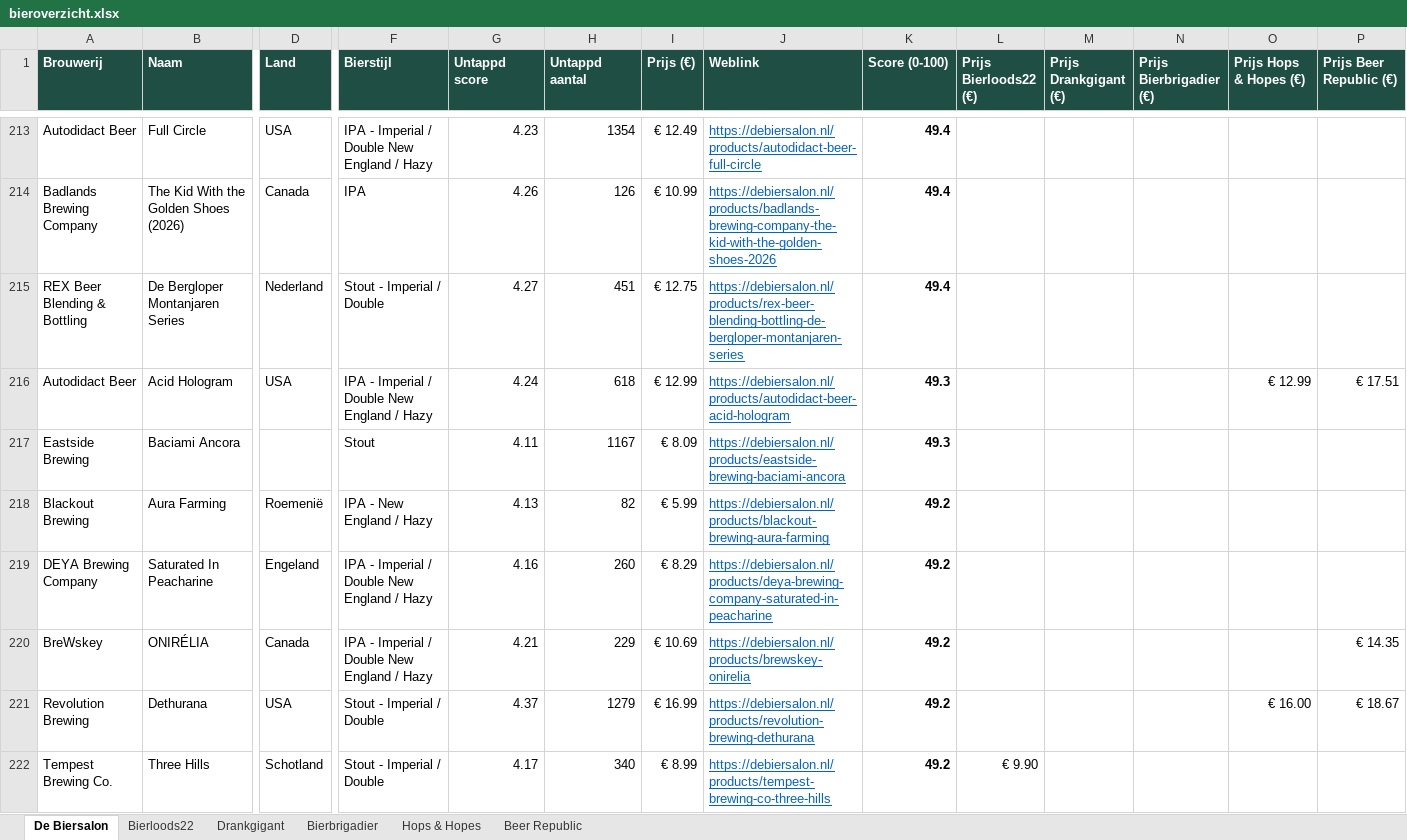
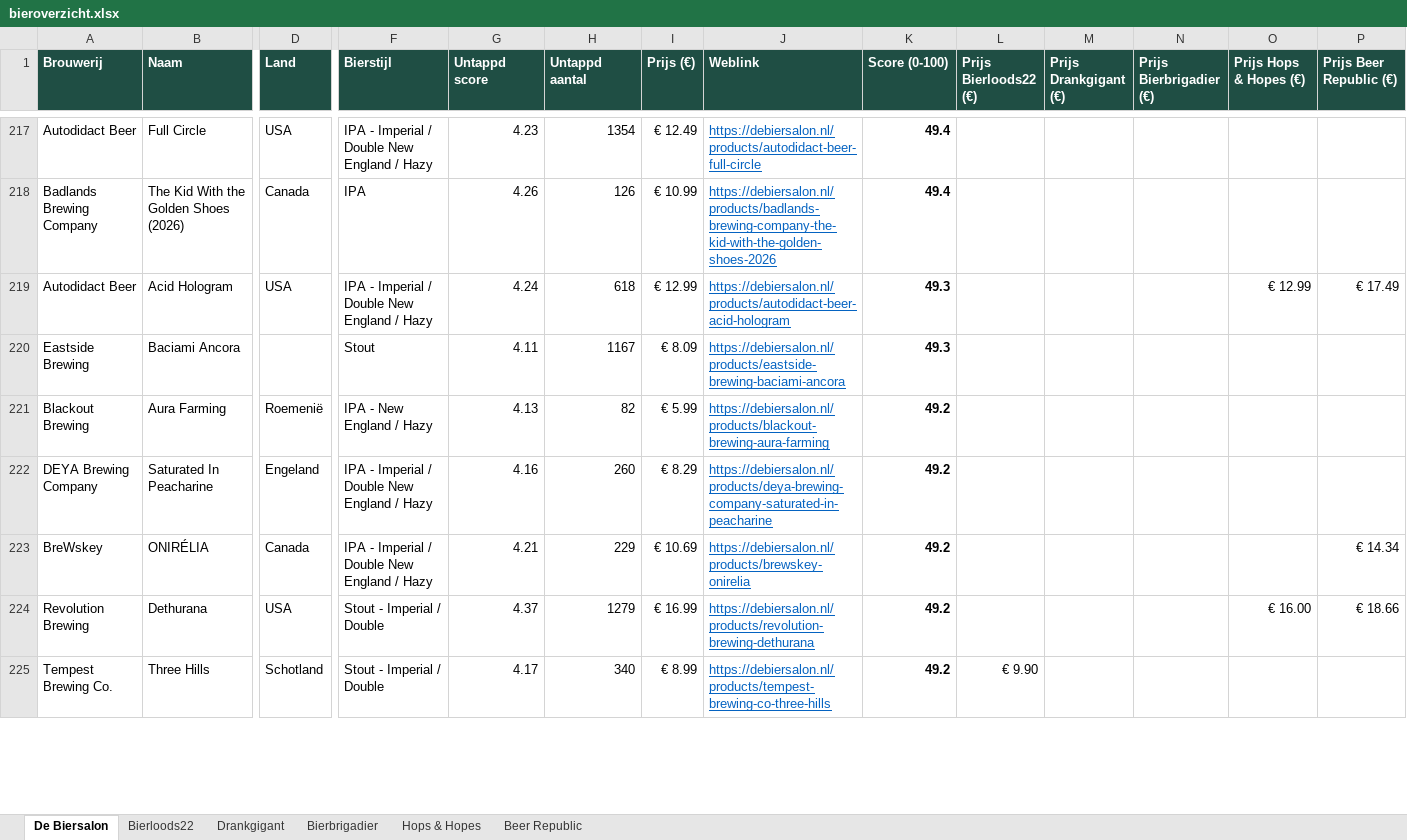
Before and after one commit to RdG-Bier/DeBierScraper, an Excel workbook: docs/bieroverzicht.xlsx, sheet De Biersalon, drawn as a sheet; only a part is shown, gaps mark what is left out; values as stored, in another font and other column widths than the file's, no borders; conditional formats not drawn; removed rows and columns are numbered as before the commit, all else as after; rows hold the shown columns only; the diff covers the shown part only; the diff names each change by its address in the sheet, - before the commit and + after, or states it on an @@ line.

```diff
--- a/docs/bieroverzicht.xlsx (sheet De Biersalon)
+++ b/docs/bieroverzicht.xlsx (sheet De Biersalon)
-row 215: REX Beer Blending & Bottling | De Bergloper Montanjaren Series | Nederland | Stout - Imperial / Double | 4.27 | 451 | € 12.75 | https://debiersalon.nl/products/rex-beer-blending-bottling-de-bergloper-montanjaren-series | 49.4
-P219 (Prijs Beer Republic (€)): € 17.51
+P219 (Prijs Beer Republic (€)): € 17.49
-P223 (Prijs Beer Republic (€)): € 14.35
+P223 (Prijs Beer Republic (€)): € 14.34
-P224 (Prijs Beer Republic (€)): € 18.67
+P224 (Prijs Beer Republic (€)): € 18.66
```
Also changed, not shown: 29 added rows, 21 removed rows and 138 edited cells elsewhere in this sheet, sheet Beer Republic, sheet Bierbrigadier, sheet Hops & Hopes, sheet Bierloods22, sheet Drankgigant, 17 other files.
